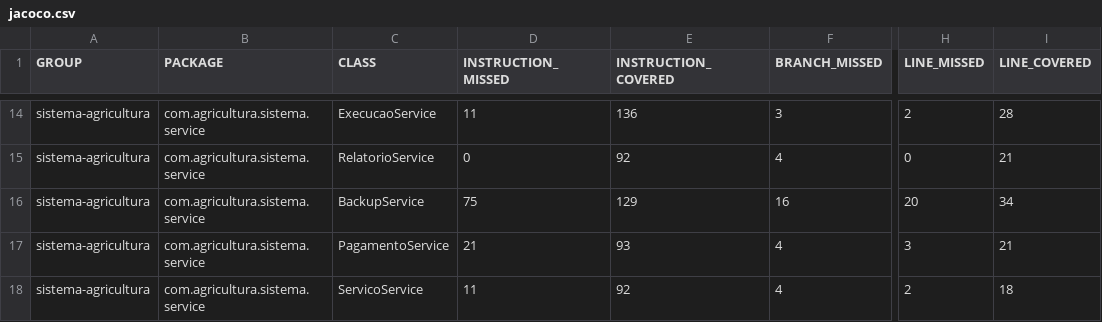
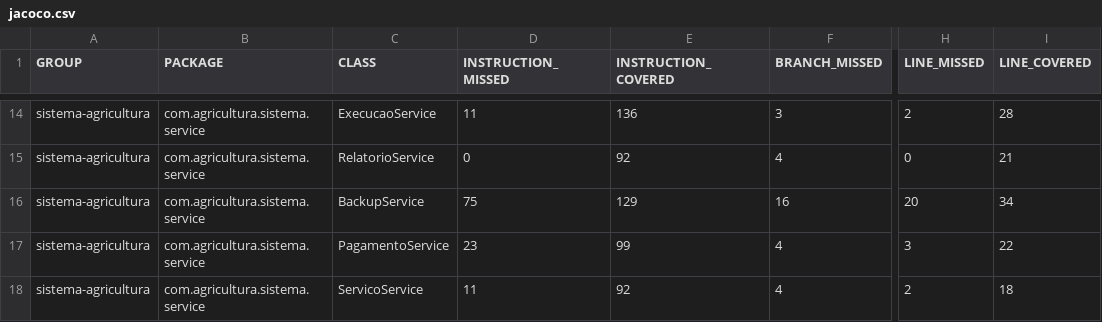
Before and after one commit to engmacieira/agricultura-sistema-java, a CSV file: target/site/jacoco/jacoco.csv, drawn as a sheet; only a part is shown, gaps mark what is left out; the diff names each change by its address in the sheet, - before the commit and + after, or states it on an @@ line.

```diff
--- a/target/site/jacoco/jacoco.csv
+++ b/target/site/jacoco/jacoco.csv
-D17 (INSTRUCTION_MISSED): 21
+D17 (INSTRUCTION_MISSED): 23
-E17 (INSTRUCTION_COVERED): 93
+E17 (INSTRUCTION_COVERED): 99
-I17 (LINE_COVERED): 21
+I17 (LINE_COVERED): 22
```
Also changed, not shown: 28 other files.
